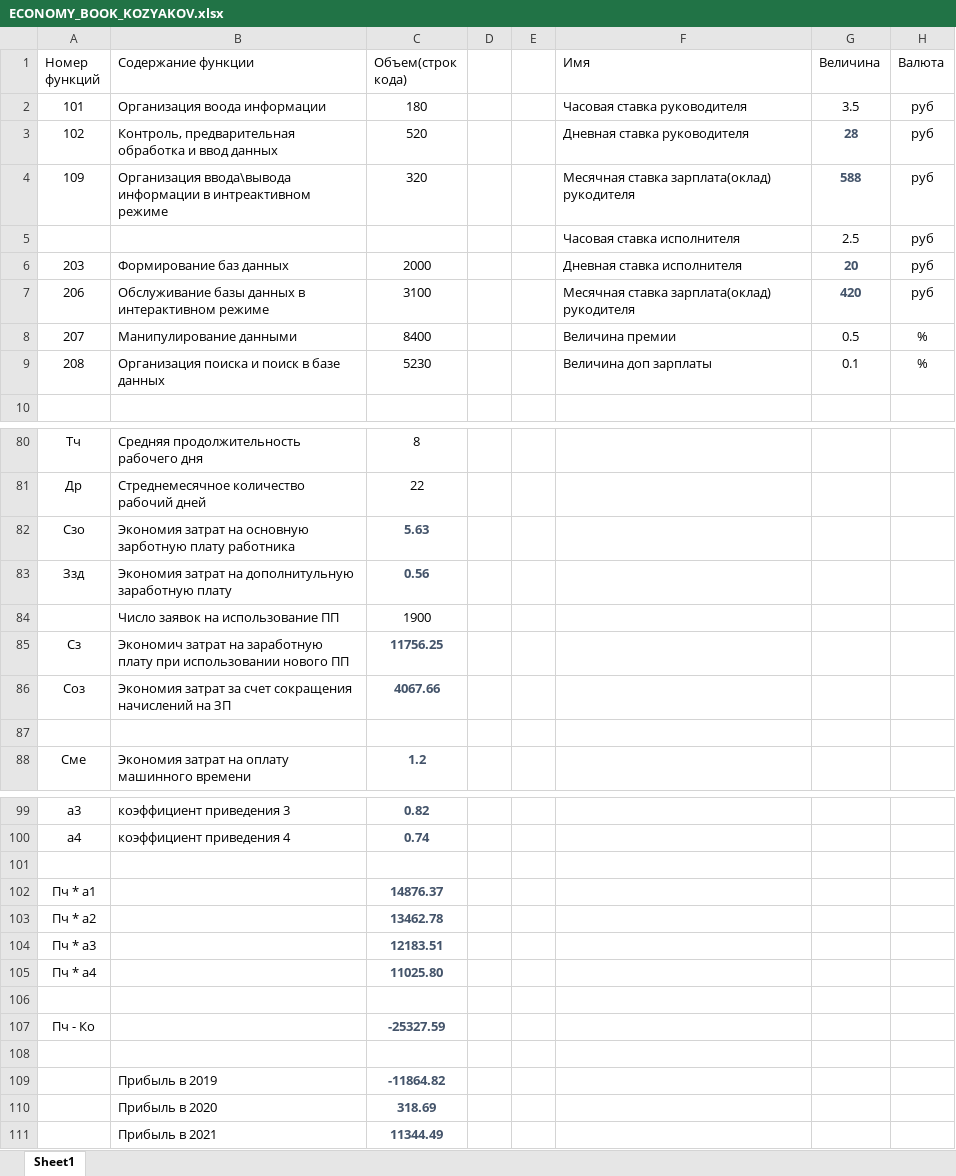
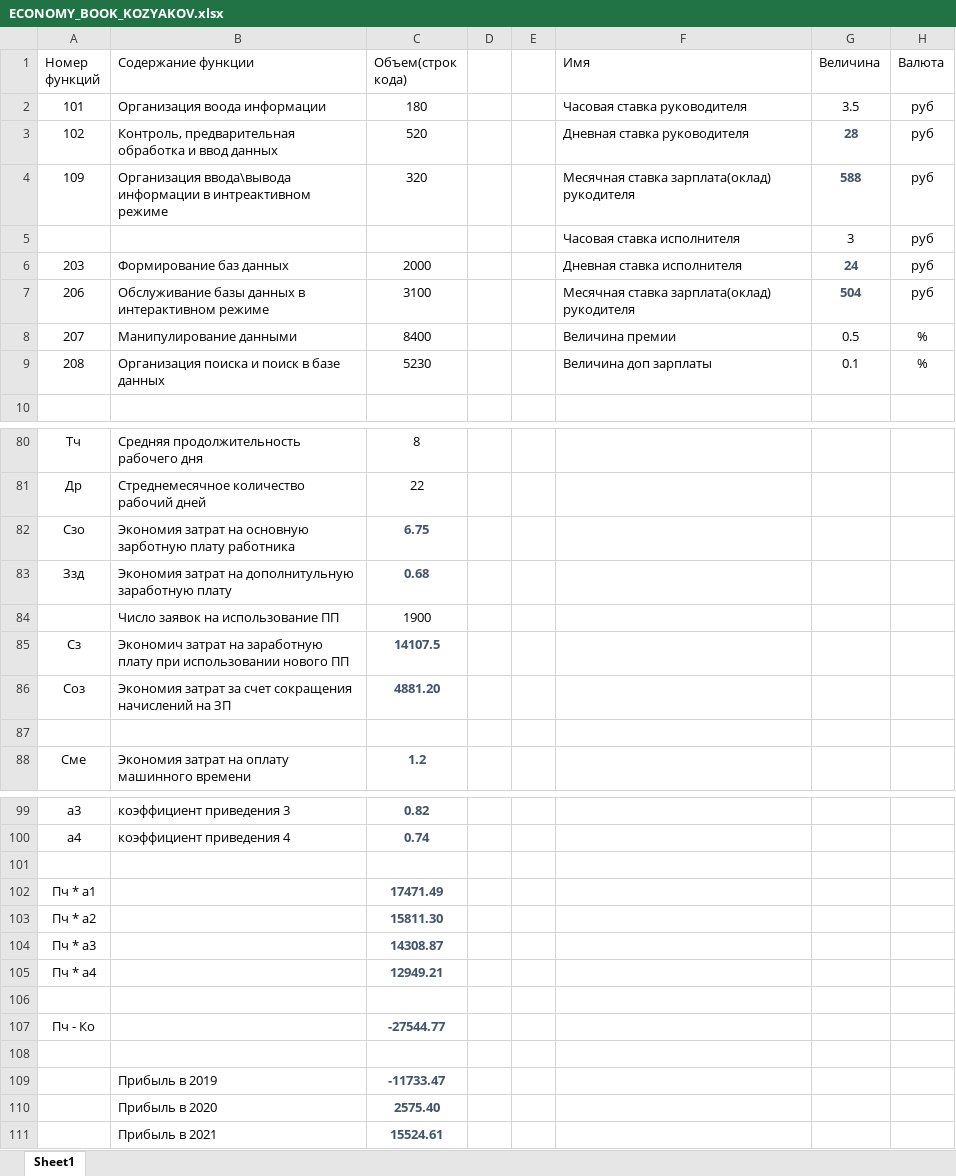
Before and after one commit to andrushkin2/ilBudgetto, an Excel workbook: dp/economy/ECONOMY_BOOK_KOZYAKOV.xlsx, sheet Sheet1, drawn as a sheet; only a part is shown, gaps mark what is left out; values as stored, in another font and other column widths than the file's, no borders; table styles not drawn; the diff covers the shown part only; the diff names each change by its address in the sheet, - before the commit and + after, or states it on an @@ line.

Commit message:
Update economy part

```diff
--- a/dp/economy/ECONOMY_BOOK_KOZYAKOV.xlsx (sheet Sheet1)
+++ b/dp/economy/ECONOMY_BOOK_KOZYAKOV.xlsx (sheet Sheet1)
-G5 (Величина): 2.5
+G5 (Величина): 3
-G6 (Величина): 20
+G6 (Величина): 24
-G7 (Величина): 420
+G7 (Величина): 504
-C82 (Объем(строк кода)): 5.63
+C82 (Объем(строк кода)): 6.75
-C83 (Объем(строк кода)): 0.56
+C83 (Объем(строк кода)): 0.68
-C85 (Объем(строк кода)): 11756.25
+C85 (Объем(строк кода)): 14107.5
-C86 (Объем(строк кода)): 4067.66
+C86 (Объем(строк кода)): 4881.20
-C102 (Объем(строк кода)): 14876.37
+C102 (Объем(строк кода)): 17471.49
-C103 (Объем(строк кода)): 13462.78
+C103 (Объем(строк кода)): 15811.30
-C104 (Объем(строк кода)): 12183.51
+C104 (Объем(строк кода)): 14308.87
-C105 (Объем(строк кода)): 11025.80
+C105 (Объем(строк кода)): 12949.21
-C107 (Объем(строк кода)): -25327.59
+C107 (Объем(строк кода)): -27544.77
-C109 (Объем(строк кода)): -11864.82
+C109 (Объем(строк кода)): -11733.47
-C110 (Объем(строк кода)): 318.69
+C110 (Объем(строк кода)): 2575.40
-C111 (Объем(строк кода)): 11344.49
+C111 (Объем(строк кода)): 15524.61
```
Also changed, not shown: 16 edited cells elsewhere in this sheet, 1 other file.
